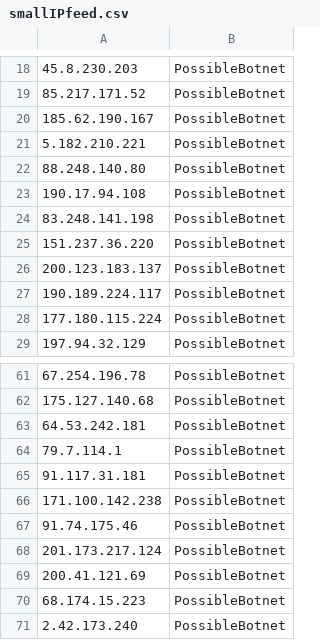
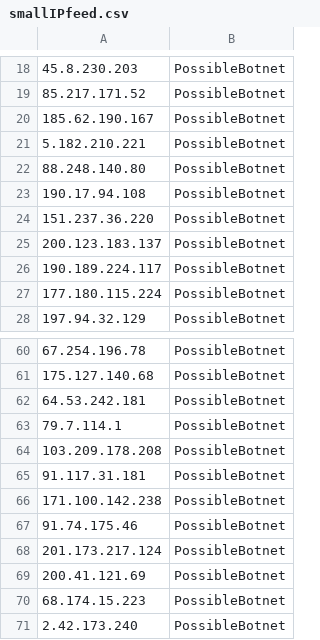
Before and after one commit to DesertFoxBG/desertfoxbg.github.io, a CSV file: smallIPfeed.csv, drawn as a sheet; only a part is shown, gaps mark what is left out.

Commit message:
2019-12-29 12:19:57.892449

```diff
--- a/smallIPfeed.csv
+++ b/smallIPfeed.csv
@@ -23,3 +23,2 @@
 190.17.94.108,PossibleBotnet
-83.248.141.198,PossibleBotnet
 151.237.36.220,PossibleBotnet
@@ -64,2 +63,3 @@
 79.7.114.1,PossibleBotnet
+103.209.178.208,PossibleBotnet
 91.117.31.181,PossibleBotnet
```
